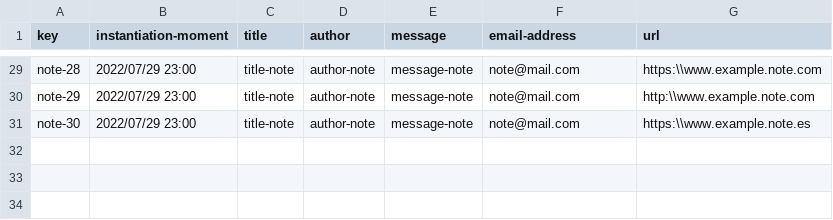
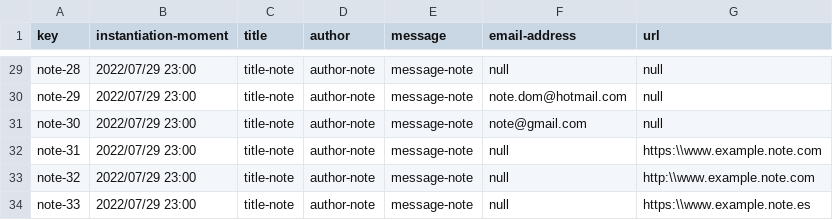
Before and after one commit to laurolmer/Acme-L3-D02, a CSV file: src/main/webapp/WEB-INF/resources/sample-data/note.csv, drawn as a sheet; only a part is shown, gaps mark what is left out; the diff covers the shown part only; the diff names each change by its address in the sheet, - before the commit and + after, or states it on an @@ line.

```diff
--- a/src/main/webapp/WEB-INF/resources/sample-data/note.csv
+++ b/src/main/webapp/WEB-INF/resources/sample-data/note.csv
-F29 (email-address): note@mail.com
+F29 (email-address): null
-G29 (url): https:\\www.example.note.com
+G29 (url): null
-F30 (email-address): note@mail.com
+F30 (email-address): note.dom@hotmail.com
-G30 (url): http:\\www.example.note.com
+G30 (url): null
-F31 (email-address): note@mail.com
+F31 (email-address): note@gmail.com
-G31 (url): https:\\www.example.note.es
+G31 (url): null
+row 32: note-31 | 2022/07/29 23:00 | title-note | author-note | message-note | null | https:\\www.example.note.com
+row 33: note-32 | 2022/07/29 23:00 | title-note | author-note | message-note | null | http:\\www.example.note.com
+row 34: note-33 | 2022/07/29 23:00 | title-note | author-note | message-note | null | https:\\www.example.note.es
```
Also changed, not shown: 74 edited cells elsewhere in this file, src/main/webapp/WEB-INF/resources/sample-data/banner.csv, src/main/webapp/WEB-INF/resources/sample-data/bulletin.csv, 2 other files.
